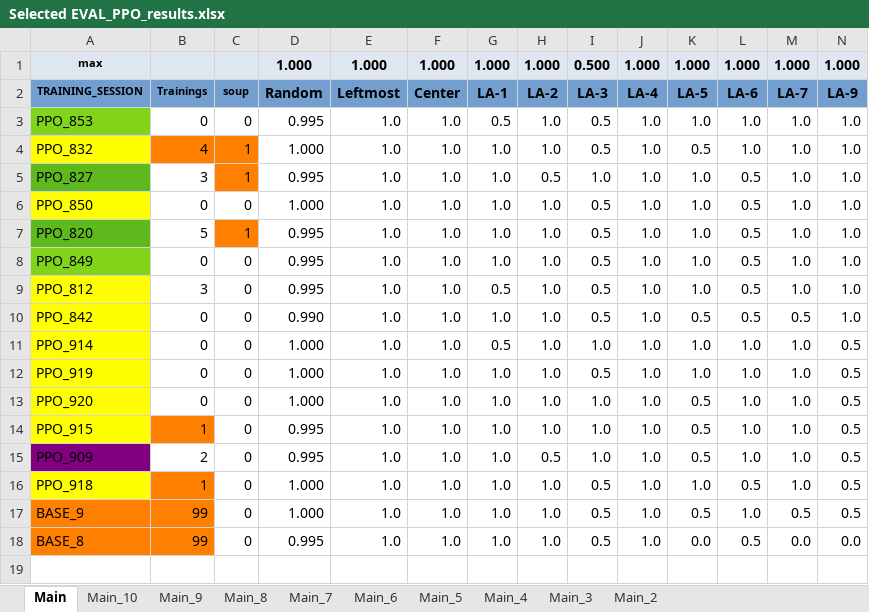
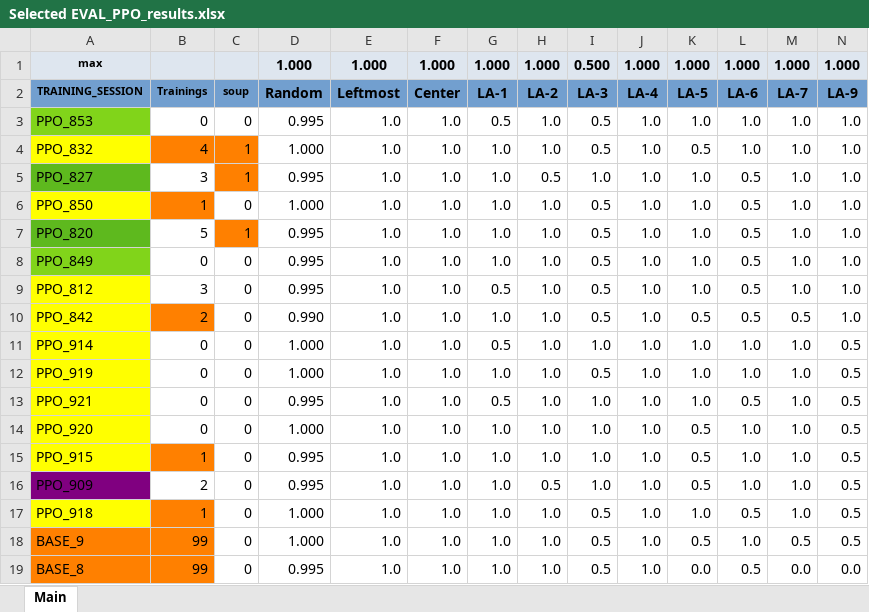
Before and after one commit to lovroselic/Connect4, an Excel workbook: Code/Jupiter/Connect4/Selected EVAL_PPO_results.xlsx, sheet Main, drawn as a sheet; only a part is shown; values as stored, in another font and other column widths than the file's, no borders; charts and pictures and conditional formats not drawn; rows hold the shown columns only; the diff names each change by its address in the sheet, - before the commit and + after, or states it on an @@ line.

```diff
--- a/Code/Jupiter/Connect4/Selected EVAL_PPO_results.xlsx (sheet Main)
+++ b/Code/Jupiter/Connect4/Selected EVAL_PPO_results.xlsx (sheet Main)
-sheet tab: Main_10
-sheet tab: Main_9
-sheet tab: Main_8
-sheet tab: Main_7
-sheet tab: Main_6
-sheet tab: Main_5
-sheet tab: Main_4
-sheet tab: Main_3
-sheet tab: Main_2
-B6: 0
+B6: 1
-B6 fill: none
+B6 fill: #FF8000
-B10: 0
+B10: 2
-B10 fill: none
+B10 fill: #FF8000
+row 13: PPO_921 | 0 | 0 | 0.995 | 1.0 | 1.0 | 0.5 | 1.0 | 1.0 | 1.0 | 1.0 | 0.5 | 1.0 | 0.5
```
Also changed, not shown: charts or pictures, Code/Jupiter/Connect4/EVAL_PPO_results.xlsx, Code/Jupiter/Connect4/Eval summary.xlsx, 50 other files.
